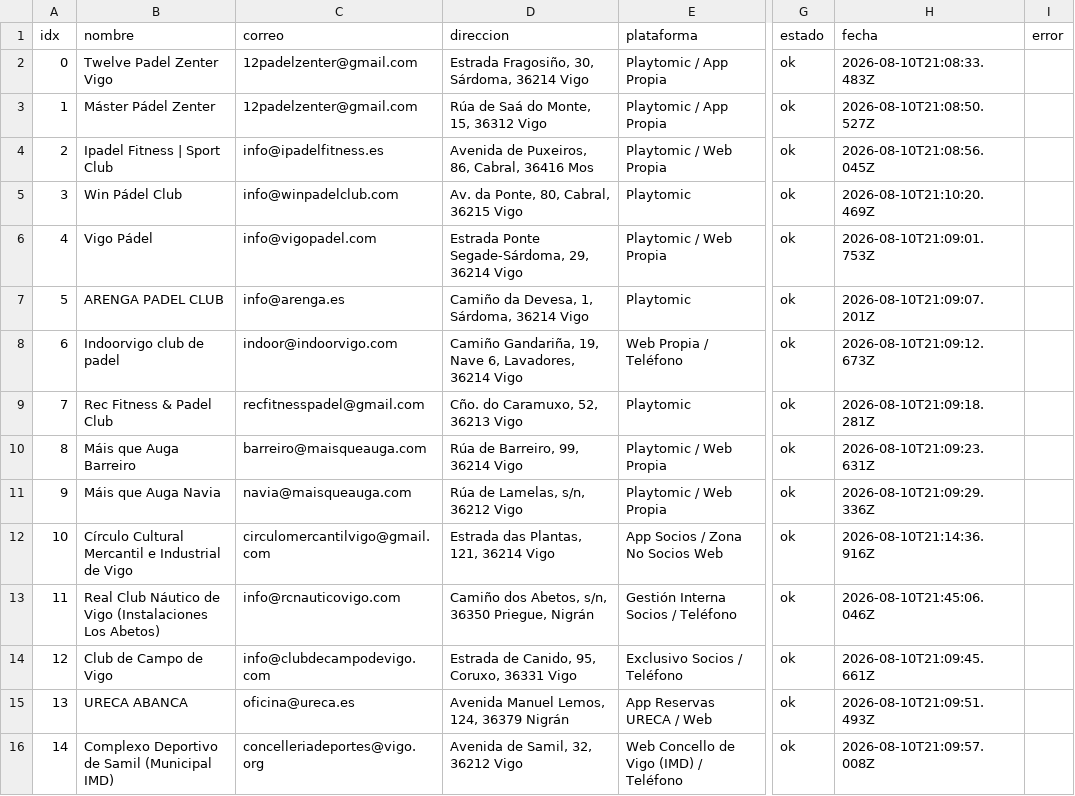
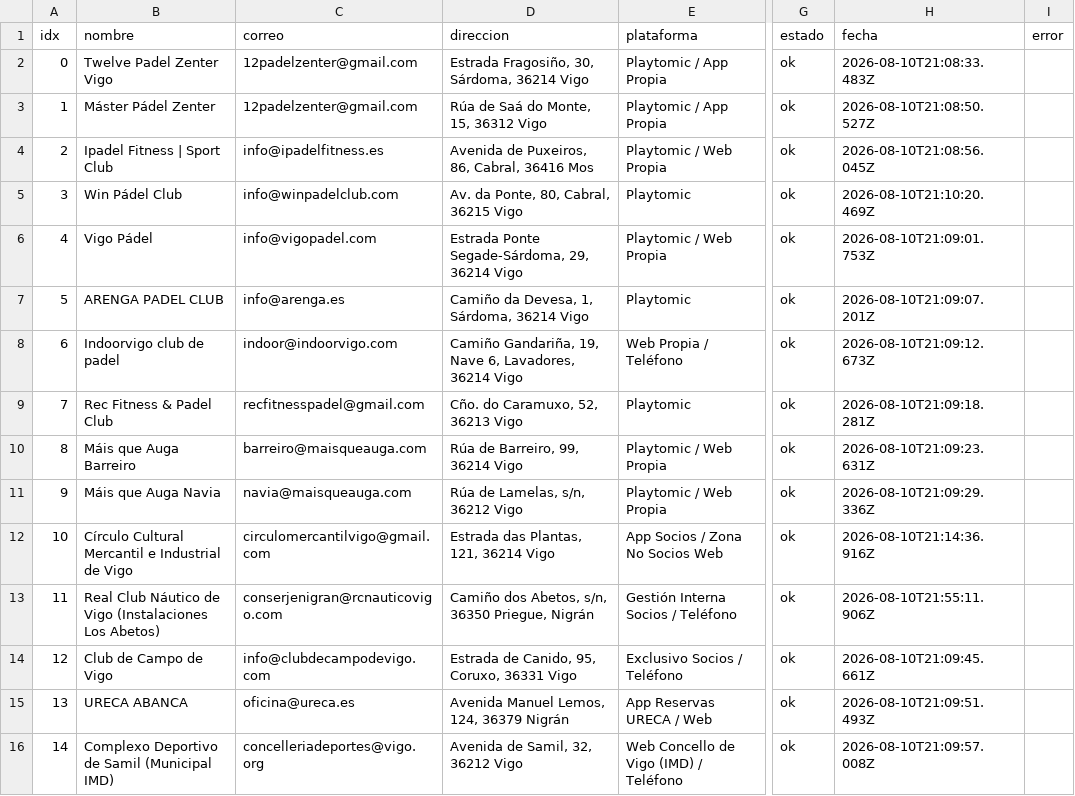
Before and after one commit to ajedrezpremium/padelorganizers, a CSV file: clientes/campana_log.csv, drawn as a sheet; only a part is shown, gaps mark what is left out; the diff names each change by its address in the sheet, - before the commit and + after, or states it on an @@ line.

Commit message:
Campana Vigo: RCN Los Abetos -> conserjenigran@rcnauticovigo.com (instalaciones Nigran); ficha directorio con correo de contacto real

```diff
--- a/clientes/campana_log.csv
+++ b/clientes/campana_log.csv
-C13 (correo): info@rcnauticovigo.com
+C13 (correo): conserjenigran@rcnauticovigo.com
-H13 (fecha): 2026-08-10T21:45:06.046Z
+H13 (fecha): 2026-08-10T21:55:11.906Z
```
Also changed, not shown: clientes/leads_vigo.csv, 2 other files.
